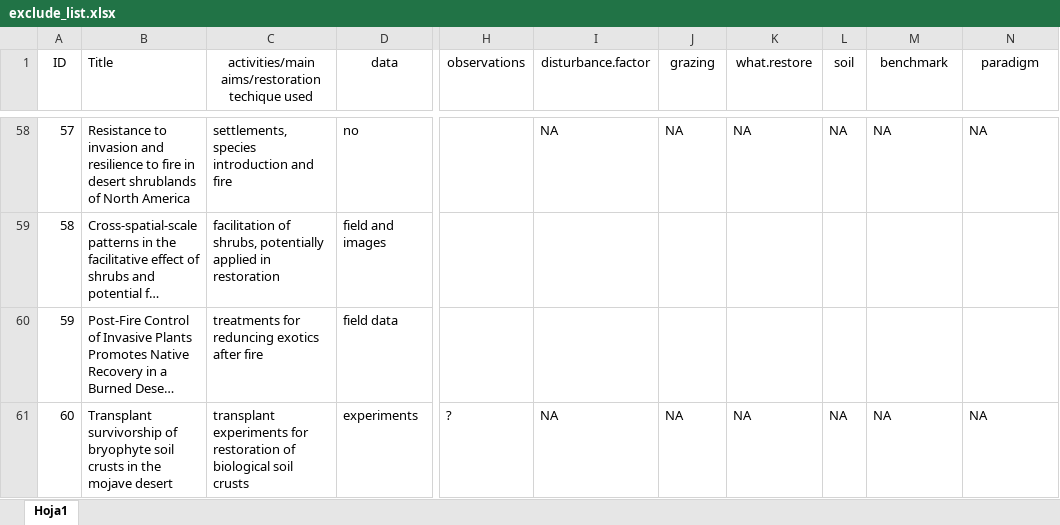
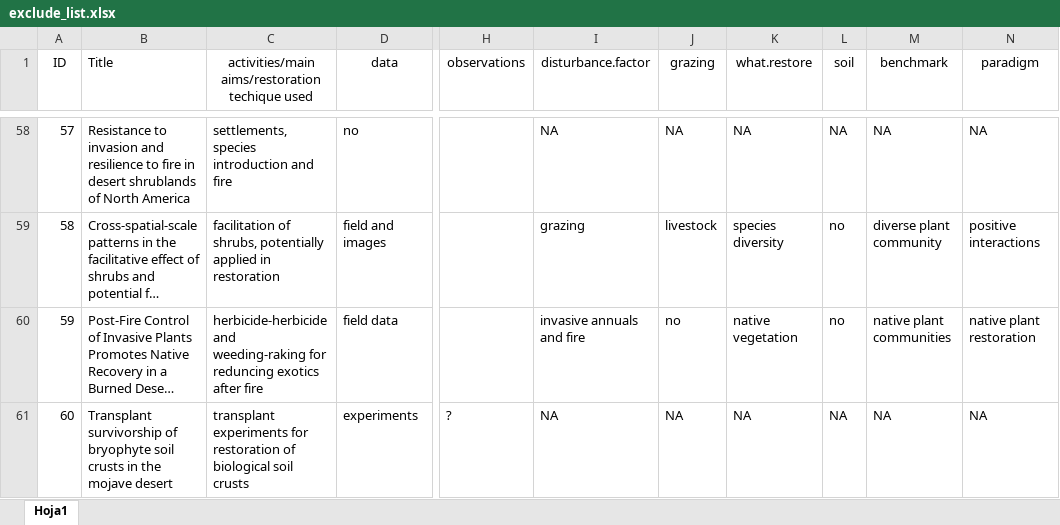
Before and after one commit to yangxhcaf/dryland_restoration_synthesis, an Excel workbook: data/exclude_list.xlsx, sheet Hoja1, drawn as a sheet; only a part is shown, gaps mark what is left out; long unchanged cells end in …; values as stored, in another font and other column widths than the file's, no borders; conditional formats not drawn; the diff covers the shown part only; the diff names each change by its address in the sheet, - before the commit and + after, or states it on an @@ line.

```diff
--- a/data/exclude_list.xlsx (sheet Hoja1)
+++ b/data/exclude_list.xlsx (sheet Hoja1)
-I59 (disturbance.factor): (empty)
+I59 (disturbance.factor): grazing
-J59 (grazing): (empty)
+J59 (grazing): livestock
-K59 (what.restore): (empty)
+K59 (what.restore): species diversity
-L59:L60 (soil): (empty)
+L59:L60 (soil): no
-M59 (benchmark): (empty)
+M59 (benchmark): diverse plant community
-N59 (paradigm): (empty)
+N59 (paradigm): positive interactions
-C60: treatments for reduncing…
+C60: herbicide-herbicide and weeding-raking for reduncing…
-I60 (disturbance.factor): (empty)
+I60 (disturbance.factor): invasive annuals and fire
-J60 (grazing): (empty)
+J60 (grazing): no
-K60 (what.restore): (empty)
+K60 (what.restore): native vegetation
-M60 (benchmark): (empty)
+M60 (benchmark): native plant communities
-N60 (paradigm): (empty)
+N60 (paradigm): native plant restoration
```
Also changed, not shown: 430 edited cells elsewhere in this sheet.
